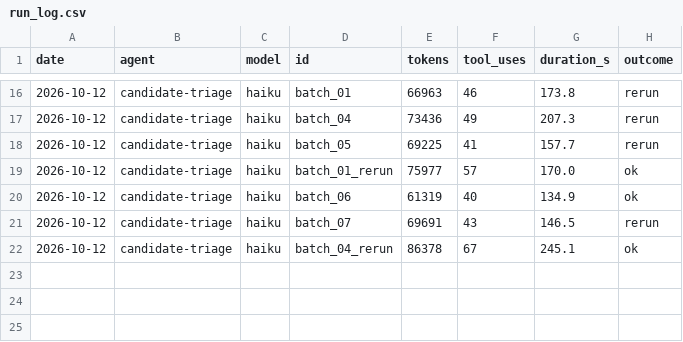
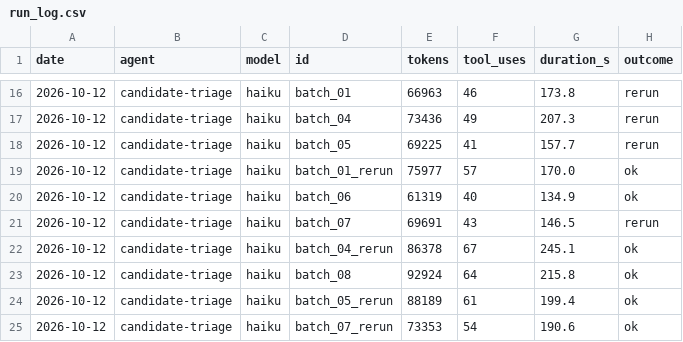
Before and after one commit to DavidKoktavy/investor-db, a CSV file: data/runs/run_log.csv, drawn as a sheet; only a part is shown, gaps mark what is left out.

```diff
--- a/data/runs/run_log.csv
+++ b/data/runs/run_log.csv
@@ -22 +22,4 @@ date,agent,model,id,tokens,tool_uses,duration_s,outcome
 2026-10-12,candidate-triage,haiku,batch_04_rerun,86378,67,245.1,ok
+2026-10-12,candidate-triage,haiku,batch_08,92924,64,215.8,ok
+2026-10-12,candidate-triage,haiku,batch_05_rerun,88189,61,199.4,ok
+2026-10-12,candidate-triage,haiku,batch_07_rerun,73353,54,190.6,ok
```
Also changed, not shown: 3 other files.
